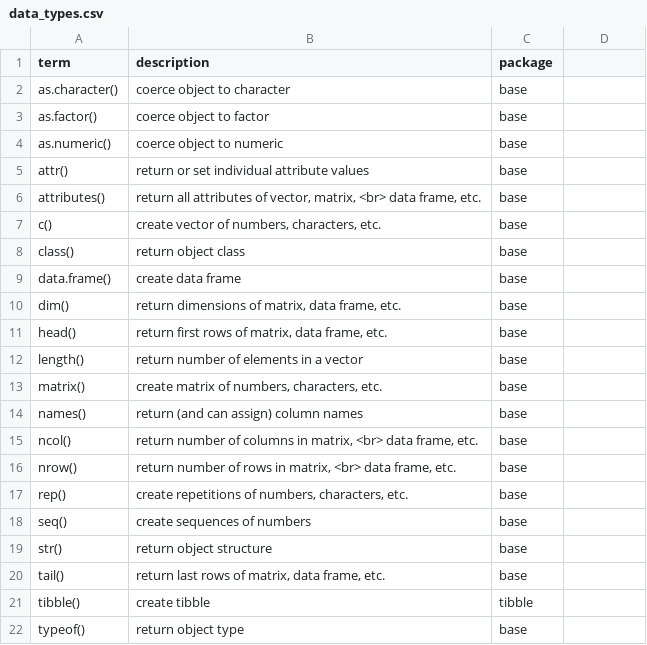
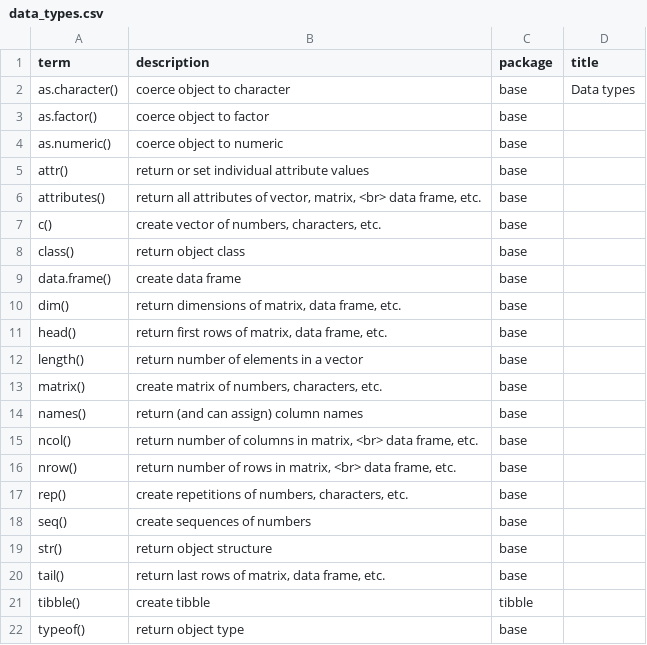
Before and after one commit to JeffreyRStevens/flashr, a CSV file: inst/extdata/data_types.csv, drawn as a sheet; the diff names each change by its address in the sheet, - before the commit and + after, or states it on an @@ line.

Commit message:
Change name to title in CSV files

```diff
--- a/inst/extdata/data_types.csv
+++ b/inst/extdata/data_types.csv
-D1: (empty)
+D1: title
-D2 (title): (empty)
+D2 (title): Data types
```
Also changed, not shown: data/operators.csv, inst/extdata/vectors.csv, 7 other files.
